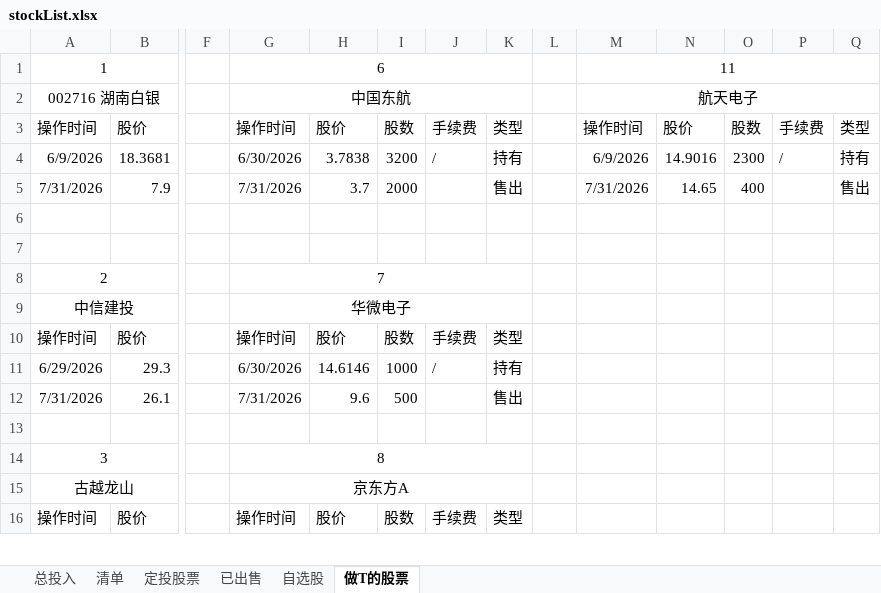
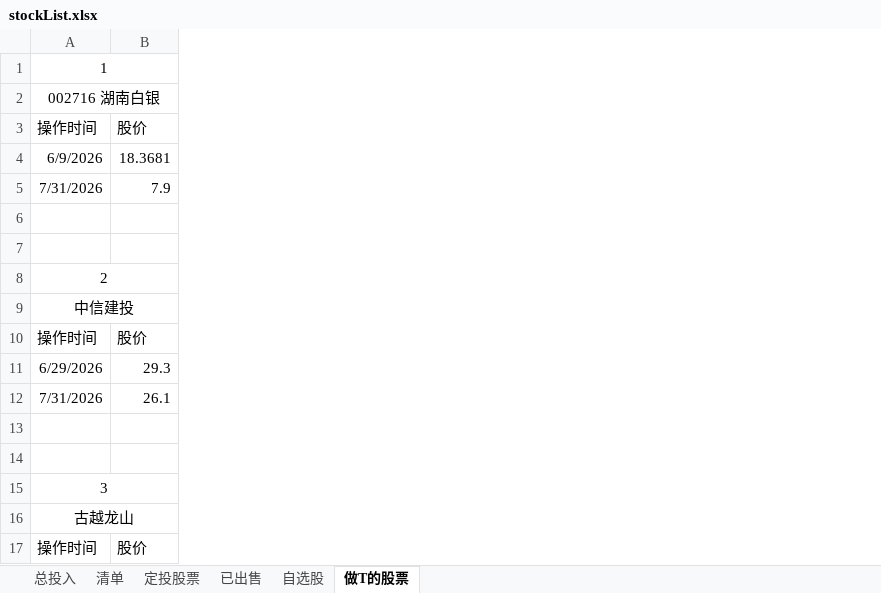
Before and after one commit to lurunfeng/ShareCertificate, an Excel workbook: stockList.xlsx, sheet 做T的股票, drawn as a sheet; only a part is shown, gaps mark what is left out; values as stored, in another font and other column widths than the file's, no borders; removed rows and columns are numbered as before the commit, all else as after; rows hold the shown columns only; the diff covers the shown part only; the diff names each change by its address in the sheet, - before the commit and + after, or states it on an @@ line.

Commit message:
change

```diff
--- a/stockList.xlsx (sheet 做T的股票)
+++ b/stockList.xlsx (sheet 做T的股票)
-column F, empty
-column G, rows 1-16: 6 | 中国东航 | 操作时间 | 6/30/2026 | 7/31/2026 |  |  | 7 | 华微电子 | 操作时间 | 6/30/2026 | 7/31/2026 |  | 8 | 京东方A | 操作时间
-column H, rows 3-16: 股价 | 3.7838 | 3.7 |  |  |  |  | 股价 | 14.6146 | 9.6 |  |  |  | 股价
-column I, rows 3-16: 股数 | 3200 | 2000 |  |  |  |  | 股数 | 1000 | 500 |  |  |  | 股数
-column J, rows 3-16: 手续费 | / |  |  |  |  |  | 手续费 | / |  |  |  |  | 手续费
-column K, rows 3-16: 类型 | 持有 | 售出 |  |  |  |  | 类型 | 持有 | 售出 |  |  |  | 类型
-column L, empty
-column M, rows 1-5: 11 | 航天电子 | 操作时间 | 6/9/2026 | 7/31/2026
-column N, rows 3-5: 股价 | 14.9016 | 14.65
-column O, rows 3-5: 股数 | 2300 | 400
-column P, rows 3-4: 手续费 | /
-column Q, rows 3-5: 类型 | 持有 | 售出
+row 13: (empty)
```
Also changed, not shown: 52 added rows, 2 edited cells, cell formats, merged cells and row numbers in column A elsewhere in this sheet.
